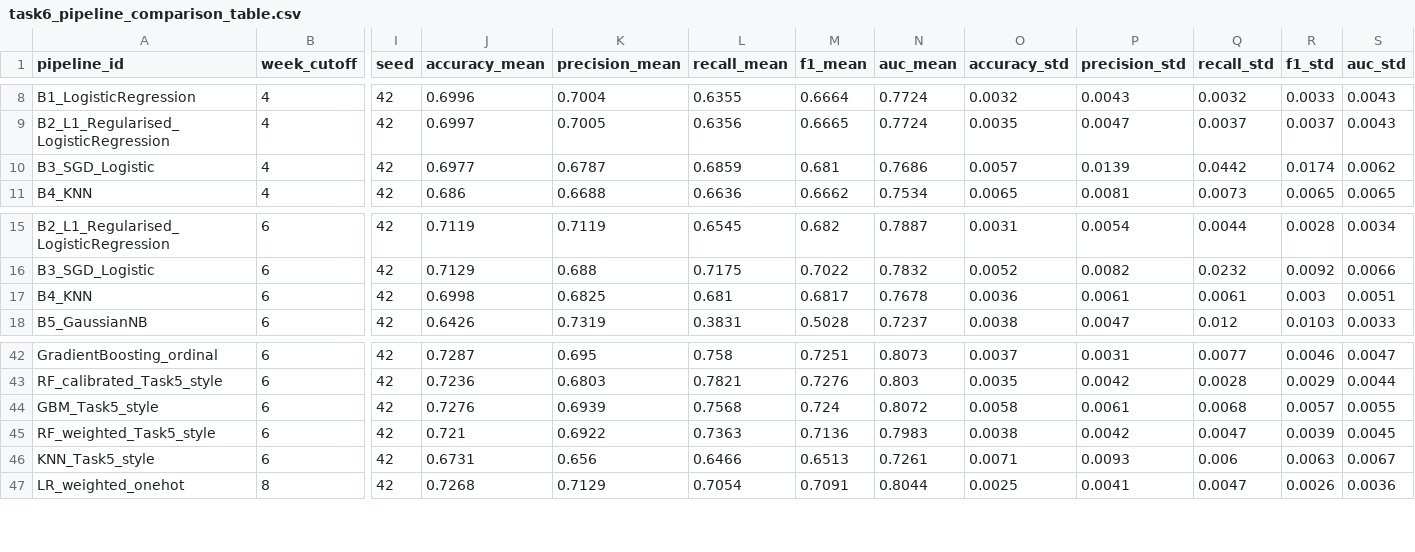
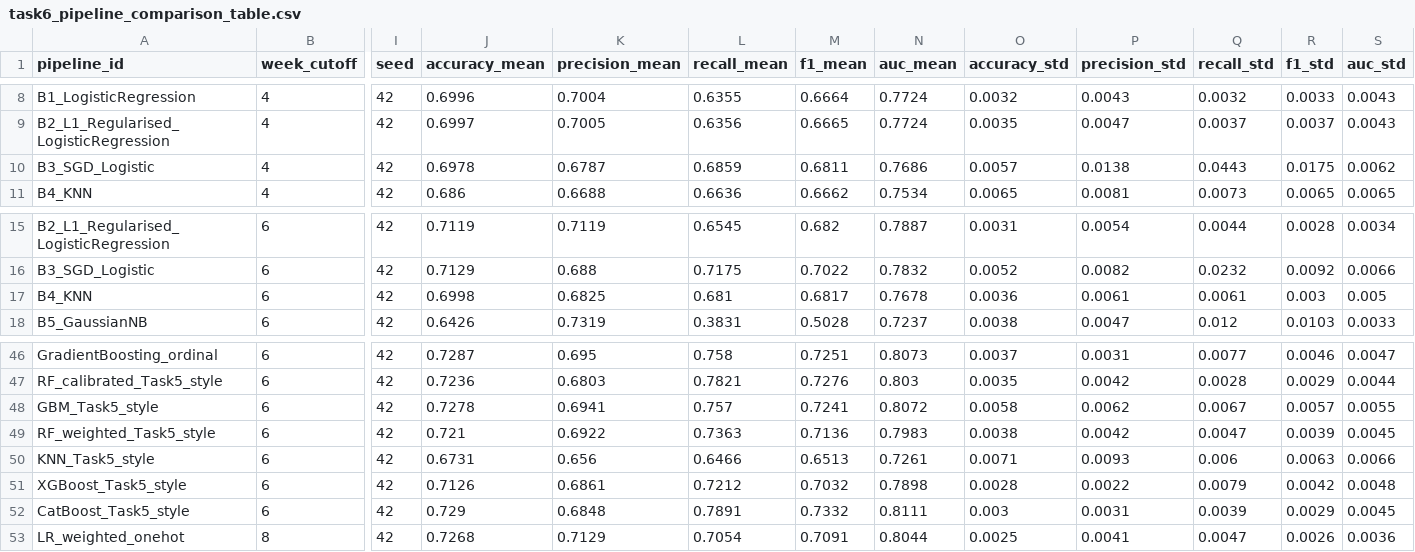
Before and after one commit to GSWNJay/ELEN4025_Group_Assignment, a CSV file: results/task6_pipeline_comparison_table.csv, drawn as a sheet; only a part is shown, gaps mark what is left out; addresses are those after the commit; rows hold the shown columns only; the diff covers the shown part only; the diff names each change by its address in the sheet, - before the commit and + after, or states it on an @@ line.

```diff
--- a/results/task6_pipeline_comparison_table.csv
+++ b/results/task6_pipeline_comparison_table.csv
-J10 (accuracy_mean): 0.6977
+J10 (accuracy_mean): 0.6978
-M10 (f1_mean): 0.681
+M10 (f1_mean): 0.6811
-P10 (precision_std): 0.0139
+P10 (precision_std): 0.0138
-Q10 (recall_std): 0.0442
+Q10 (recall_std): 0.0443
-R10 (f1_std): 0.0174
+R10 (f1_std): 0.0175
-S17 (auc_std): 0.0051
+S17 (auc_std): 0.005
-J48 (accuracy_mean): 0.7276
+J48 (accuracy_mean): 0.7278
-K48 (precision_mean): 0.6939
+K48 (precision_mean): 0.6941
-L48 (recall_mean): 0.7568
+L48 (recall_mean): 0.757
-M48 (f1_mean): 0.724
+M48 (f1_mean): 0.7241
-P48 (precision_std): 0.0061
+P48 (precision_std): 0.0062
-Q48 (recall_std): 0.0068
+Q48 (recall_std): 0.0067
-S50 (auc_std): 0.0067
+S50 (auc_std): 0.0066
+row 51: XGBoost_Task5_style | 6 | 42 | 0.7126 | 0.6861 | 0.7212 | 0.7032 | 0.7898 | 0.0028 | 0.0022 | 0.0079 | 0.0042 | 0.0048
+row 52: CatBoost_Task5_style | 6 | 42 | 0.729 | 0.6848 | 0.7891 | 0.7332 | 0.8111 | 0.003 | 0.0031 | 0.0039 | 0.0029 | 0.0045
```
Also changed, not shown: 6 added rows and 25 edited cells elsewhere in this file, results/task6_all_cv_results.csv, results/task6_best_pipeline_per_week.csv, 28 other files.
